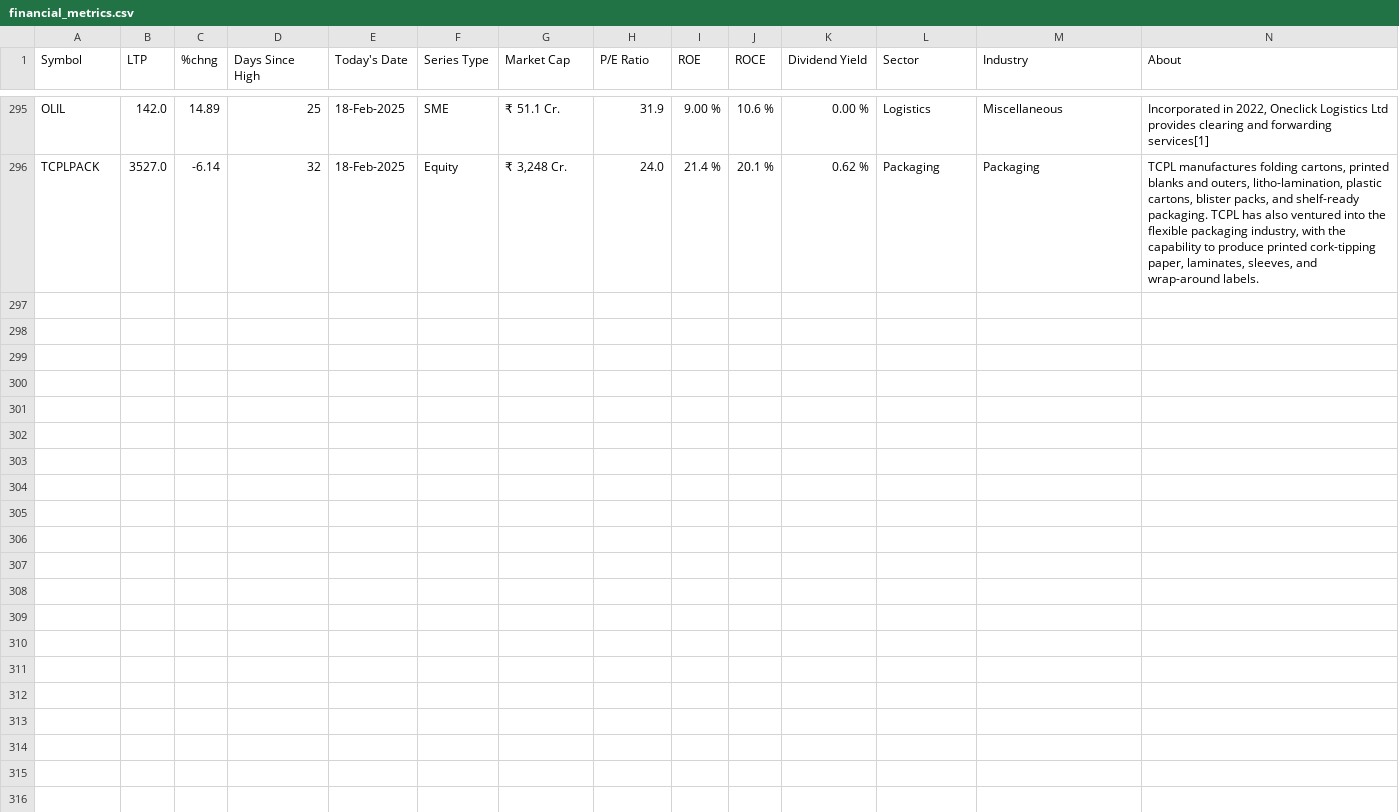
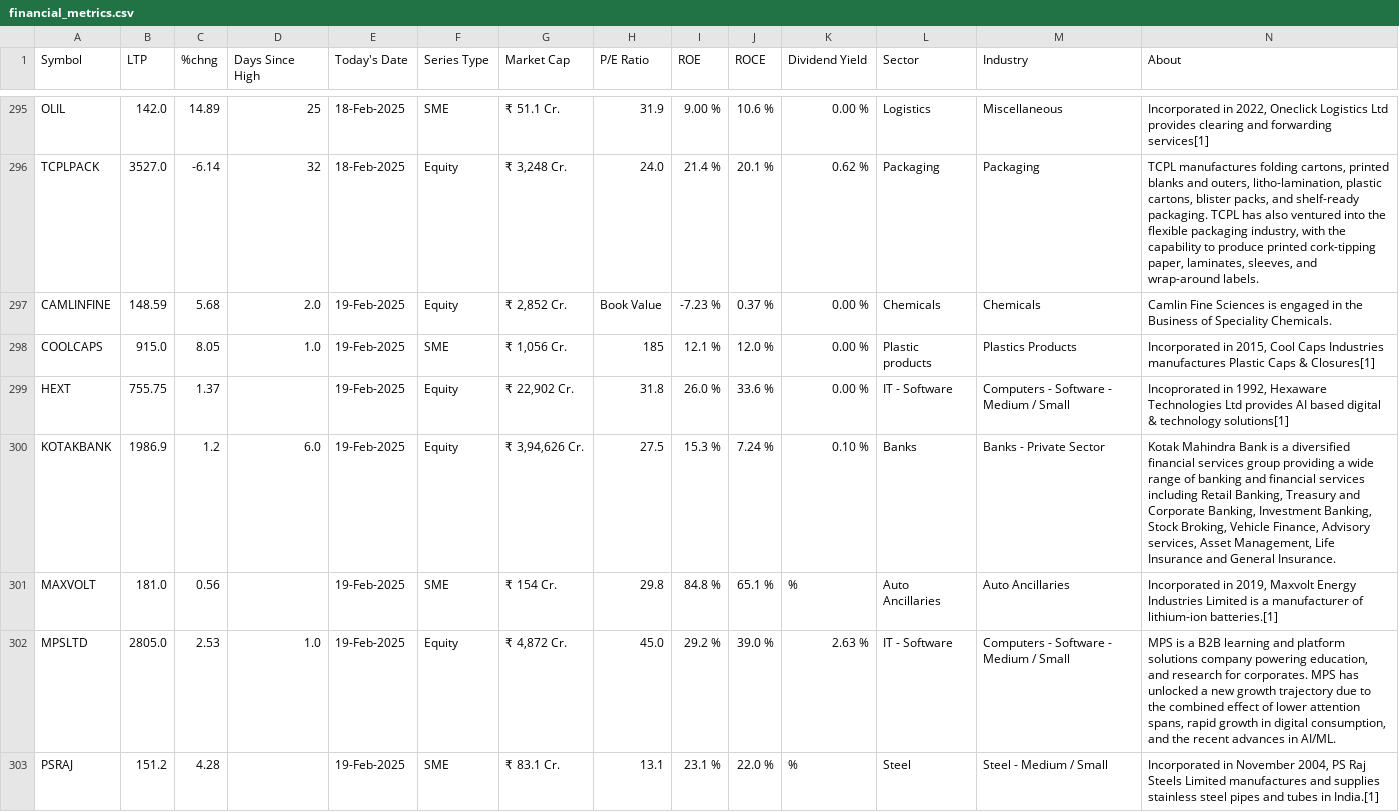
Before and after one commit to DataInvestor04/Test52WH, a CSV file: financial_metrics.csv, drawn as a sheet; only a part is shown, gaps mark what is left out; the diff covers the shown part only.

Commit message:
Update financial_metrics.csv
19-02-2025

```diff
--- a/financial_metrics.csv
+++ b/financial_metrics.csv
@@ -387 +387,8 @@ OLIL,142.0,14.89,25,18-Feb-2025,SME,₹ 51.1 Cr.,31.9,9.00 %,10.6 %,0.00 %,Logis
 TCPLPACK,3527.0,-6.14,32,18-Feb-2025,Equity,"₹ 3,248 Cr.",24.0,21.4 %,20.1 %,0.62 %,Packaging,Packaging,"TCPL manufactures folding cartons, printed blanks and outers, litho-lamination, plastic cartons, blister packs, and shelf-ready packaging. TCPL has also ventured into the flexible packaging industry, with the capability to produce printed cork-tipping paper, laminates, sleeves, and wrap-around labels."
+CAMLINFINE,148.59,5.68,2.0,19-Feb-2025,Equity,"₹ 2,852 Cr.",Book Value,-7.23 %,0.37 %,0.00 %,Chemicals,Chemicals,Camlin Fine Sciences is engaged in the Business of Speciality Chemicals.
+COOLCAPS,915.0,8.05,1.0,19-Feb-2025,SME,"₹ 1,056 Cr.",185,12.1 %,12.0 %,0.00 %,Plastic products,Plastics Products,"Incorporated in 2015, Cool Caps Industries manufactures Plastic Caps & Closures[1]"
+HEXT,755.75,1.37,,19-Feb-2025,Equity,"₹ 22,902 Cr.",31.8,26.0 %,33.6 %,0.00 %,IT - Software,Computers - Software - Medium / Small,"Incoprorated in 1992, Hexaware Technologies Ltd provides AI based digital & technology solutions[1]"
+KOTAKBANK,1986.9,1.2,6.0,19-Feb-2025,Equity,"₹ 3,94,626 Cr.",27.5,15.3 %,7.24 %,0.10 %,Banks,Banks - Private Sector,"Kotak Mahindra Bank is a diversified financial services group providing a wide range of banking and financial services including Retail Banking, Treasury and Corporate Banking, Investment Banking, Stock Broking, Vehicle Finance, Advisory services, Asset Management, Life Insurance and General Insurance."
+MAXVOLT,181.0,0.56,,19-Feb-2025,SME,₹ 154 Cr.,29.8,84.8 %,65.1 %,%,Auto Ancillaries,Auto Ancillaries,"Incorporated in 2019, Maxvolt Energy Industries Limited is a manufacturer of lithium-ion batteries.[1]"
+MPSLTD,2805.0,2.53,1.0,19-Feb-2025,Equity,"₹ 4,872 Cr.",45.0,29.2 %,39.0 %,2.63 %,IT - Software,Computers - Software - Medium / Small,"MPS is a B2B learning and platform solutions company powering education, and research for corporates. MPS has unlocked a new growth trajectory due to the combined effect of lower attention spans, rapid growth in digital consumption, and the recent advances in AI/ML."
+PSRAJ,151.2,4.28,,19-Feb-2025,SME,₹ 83.1 Cr.,13.1,23.1 %,22.0 %,%,Steel,Steel - Medium / Small,"Incorporated in November 2004, PS Raj Steels Limited manufactures and supplies stainless steel pipes and tubes in India.[1]"
```
Also changed, not shown: 6 added rows elsewhere in this file.
